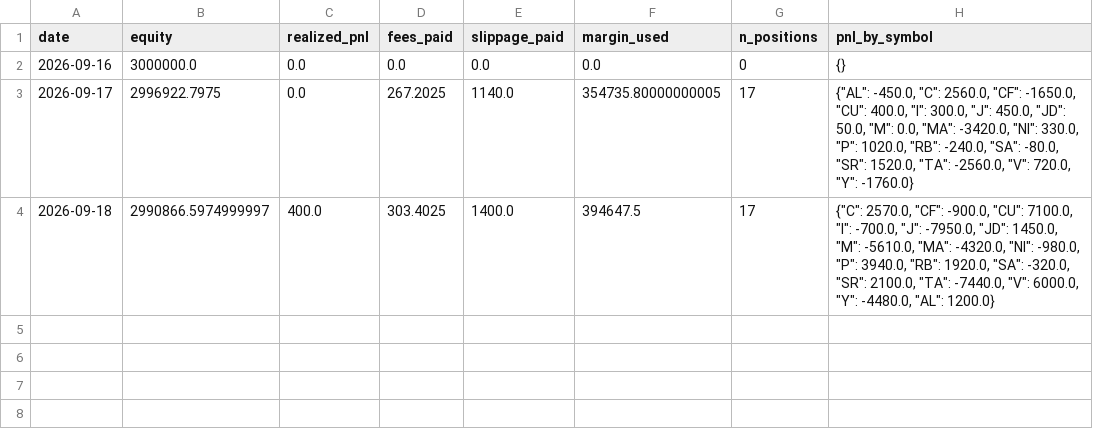
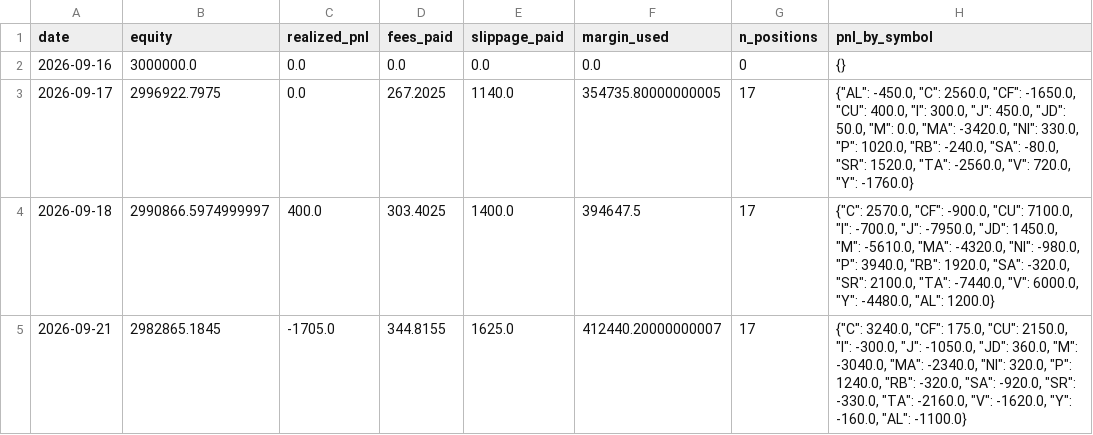
Before and after one commit to goodzcyabc/cta-china-futures, a CSV file: paper_v03/equity.csv, drawn as a sheet.

Commit message:
paper: 2026-09-21

```diff
--- a/paper_v03/equity.csv
+++ b/paper_v03/equity.csv
@@ -4 +4,2 @@ date,equity,realized_pnl,fees_paid,slippage_paid,margin_used,n_positions,pnl_by_
 2026-09-18,2990866.5974999997,400.0,303.4025,1400.0,394647.5,17,"{""C"": 2570.0, ""CF"": -900.0, ""CU"": 7100.0, ""I"": -700.0, ""J"": -7950.0, ""JD"": 1450.0, ""M"": -5610.0, ""MA"": -4320.0, ""NI"": -980.0, ""P"": 3940.0, ""RB"": 1920.0, ""SA"": -320.0, ""SR"": 2100.0, ""TA"": -7440.0, ""V"": 6000.0, ""Y"": -4480.0, ""AL"": 1200.0}"
+2026-09-21,2982865.1845,-1705.0,344.8155,1625.0,412440.20000000007,17,"{""C"": 3240.0, ""CF"": 175.0, ""CU"": 2150.0, ""I"": -300.0, ""J"": -1050.0, ""JD"": 360.0, ""M"": -3040.0, ""MA"": -2340.0, ""NI"": 320.0, ""P"": 1240.0, ""RB"": -320.0, ""SA"": -920.0, ""SR"": -330.0, ""TA"": -2160.0, ""V"": -1620.0, ""Y"": -160.0, ""AL"": -1100.0}"
```
Also changed, not shown: paper/equity.csv, paper/positions.csv, 11 other files.
